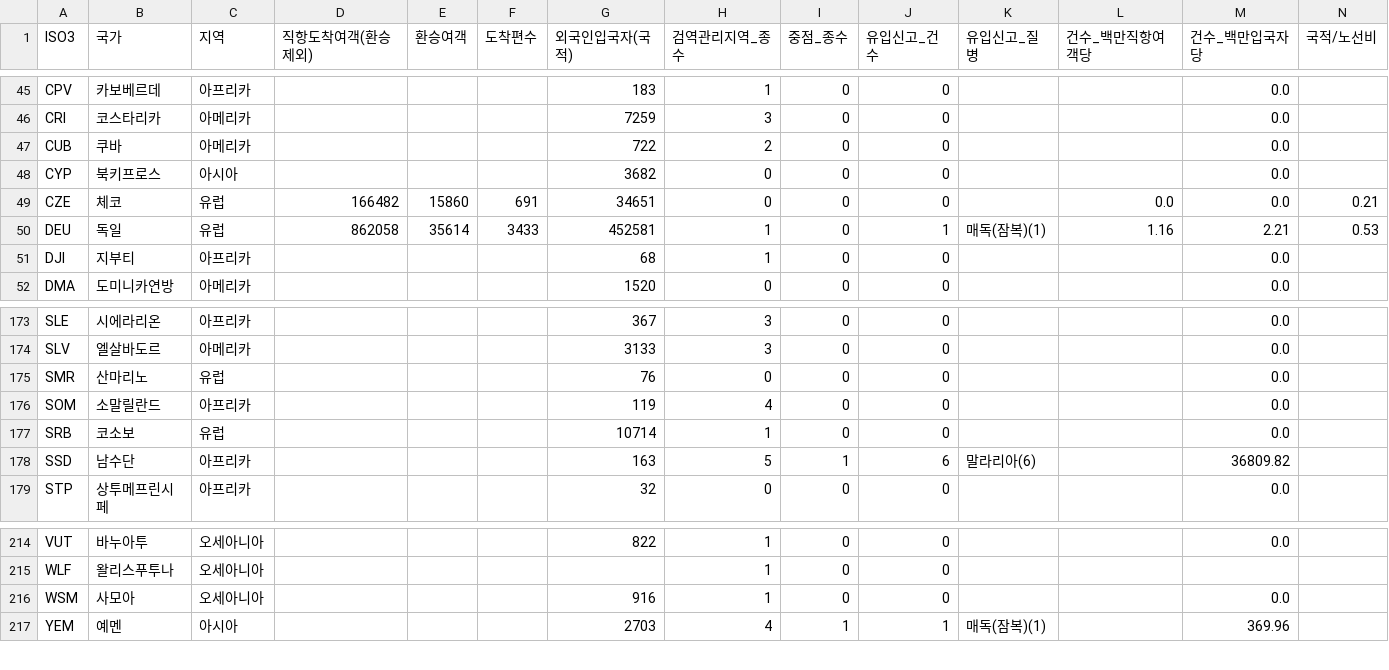
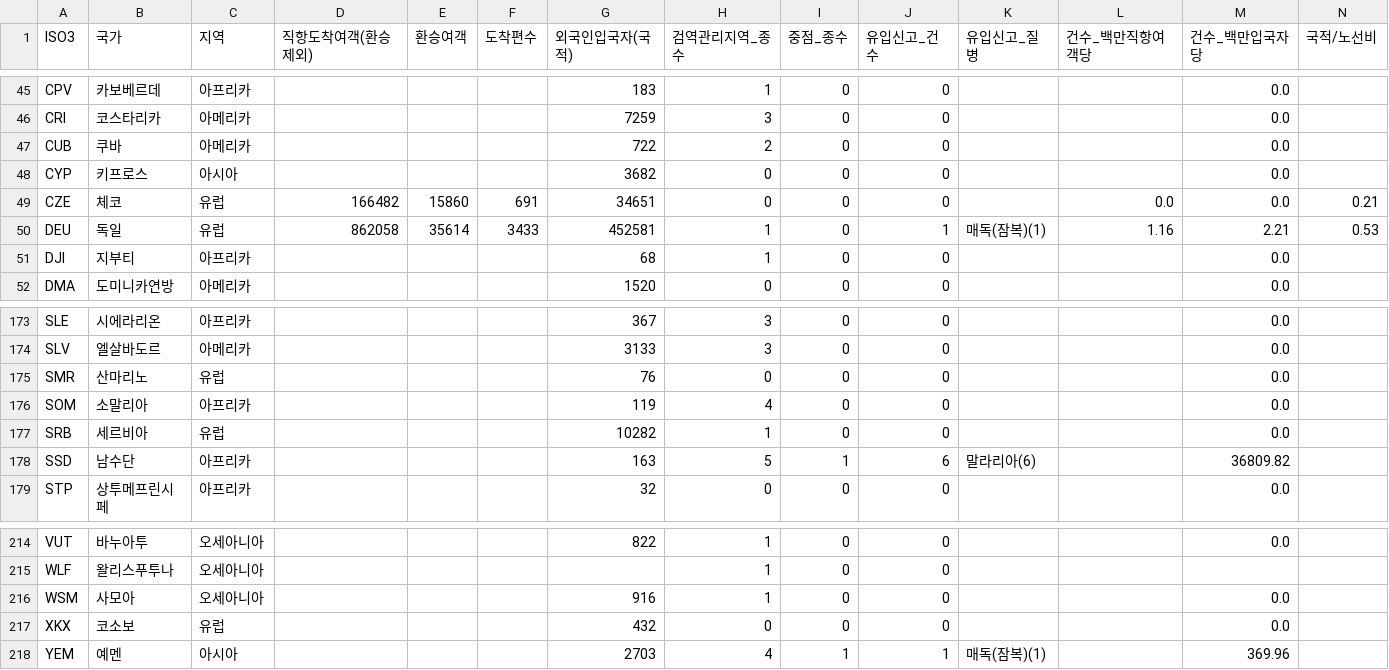
Before and after one commit to soonryu74/disease, a CSV file: 15_해외유입_지도/data/국가별_유입_종합.csv, drawn as a sheet; only a part is shown, gaps mark what is left out.

```diff
--- a/15_해외유입_지도/data/국가별_유입_종합.csv
+++ b/15_해외유입_지도/data/국가별_유입_종합.csv
@@ -47,3 +47,3 @@ CRI,코스타리카,아메리카,,,,7259,3,0,0,,,0.0,
 CUB,쿠바,아메리카,,,,722,2,0,0,,,0.0,
-CYP,북키프로스,아시아,,,,3682,0,0,0,,,0.0,
+CYP,키프로스,아시아,,,,3682,0,0,0,,,0.0,
 CZE,체코,유럽,166482,15860,691,34651,0,0,0,,0.0,0.0,0.21
@@ -175,4 +175,4 @@ SLV,엘살바도르,아메리카,,,,3133,3,0,0,,,0.0,
 SMR,산마리노,유럽,,,,76,0,0,0,,,0.0,
-SOM,소말릴란드,아프리카,,,,119,4,0,0,,,0.0,
-SRB,코소보,유럽,,,,10714,1,0,0,,,0.0,
+SOM,소말리아,아프리카,,,,119,4,0,0,,,0.0,
+SRB,세르비아,유럽,,,,10282,1,0,0,,,0.0,
 SSD,남수단,아프리카,,,,163,5,1,6,말라리아(6),,36809.82,
@@ -216,2 +216,3 @@ WLF,왈리스푸투나,오세아니아,,,,,1,0,0,,,,
 WSM,사모아,오세아니아,,,,916,1,0,0,,,0.0,
+XKX,코소보,유럽,,,,432,0,0,0,,,0.0,
 YEM,예멘,아시아,,,,2703,4,1,1,매독(잠복)(1),,369.96,
```
Also changed, not shown: 33 other files.
